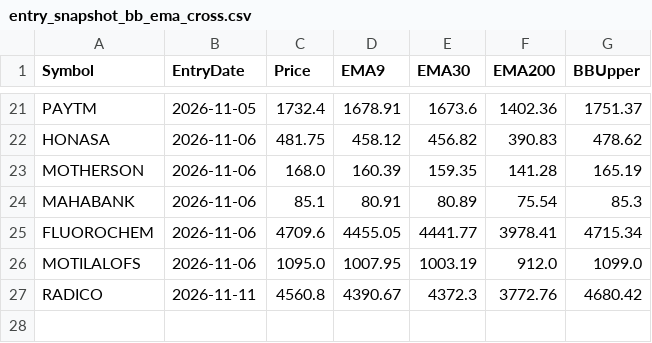
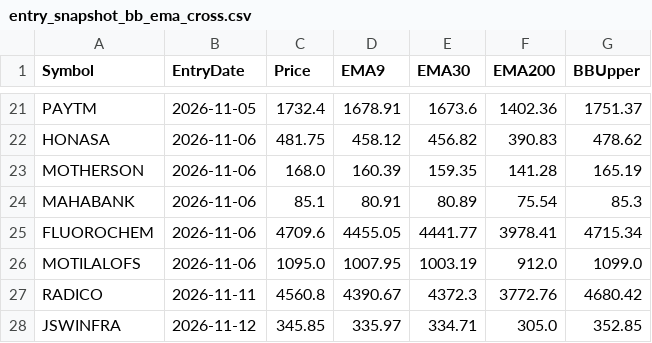
Before and after one commit to finnyrajmann/nse-bb_ema_cross, a CSV file: data/entry_snapshot_bb_ema_cross.csv, drawn as a sheet; only a part is shown, gaps mark what is left out; the diff names each change by its address in the sheet, - before the commit and + after, or states it on an @@ line.

Commit message:
Auto-update — 2026-11-11

```diff
--- a/data/entry_snapshot_bb_ema_cross.csv
+++ b/data/entry_snapshot_bb_ema_cross.csv
+row 28: JSWINFRA | 2026-11-12 | 345.85 | 335.97 | 334.71 | 305.0 | 352.85
```
